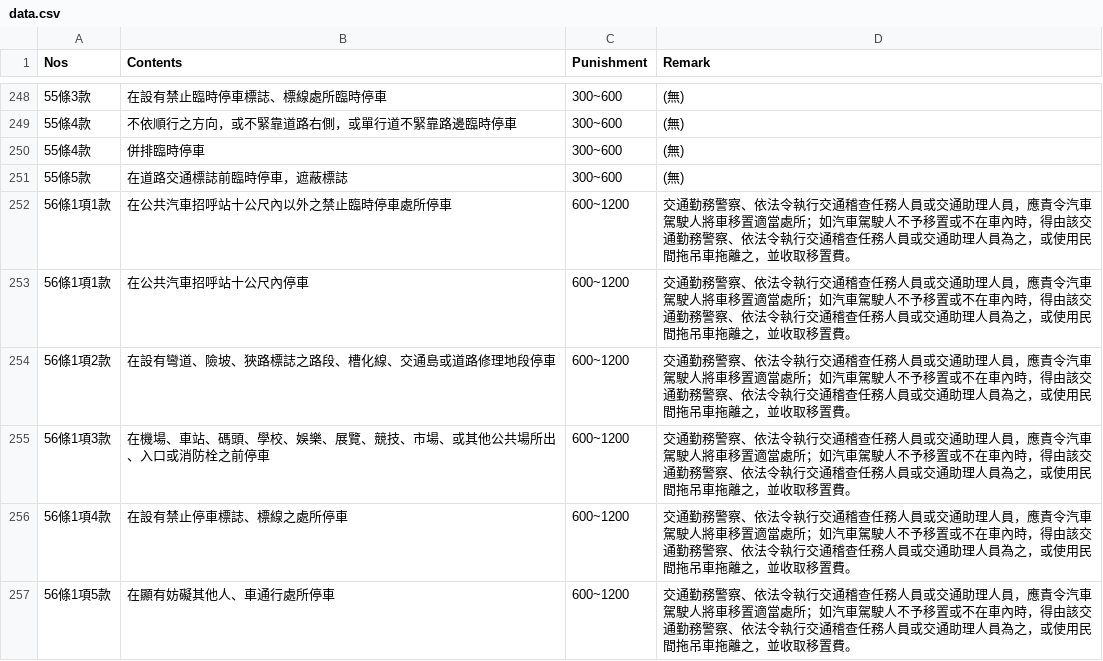
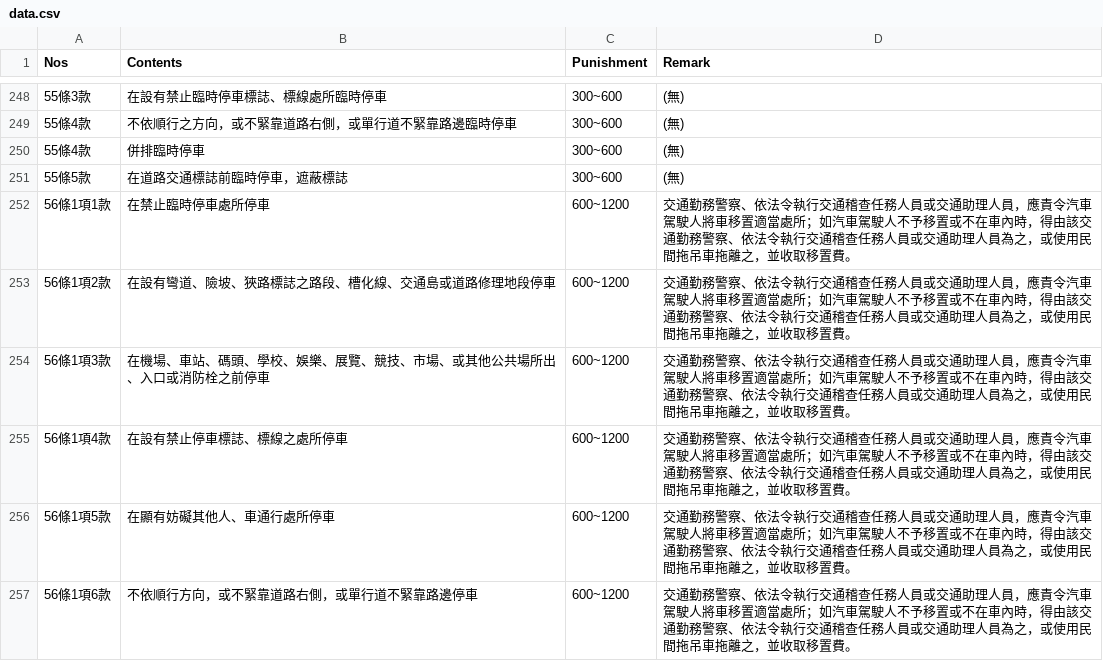
Before and after one commit to laya1017/line-robot-1017, a CSV file: data.csv, drawn as a sheet; only a part is shown, gaps mark what is left out; the shorter side is filled out with more unchanged rows.

Commit message:
update csv

```diff
--- a/data.csv
+++ b/data.csv
@@ -389,4 +389,3 @@
 55條5款,在道路交通標誌前臨時停車，遮蔽標誌,300~600,(無)
-56條1項1款,在公共汽車招呼站十公尺內以外之禁止臨時停車處所停車,600~1200,交通勤務警察、依法令執行交通稽查任務人員或交通助理人員，應責令汽車駕駛人將車移置適當處所；如汽車駕駛人不予移置或不在車內時，得由該交通勤務警察、依法令執行交通稽查任務人員或交通助理人員為之，或使用民間拖吊車拖離之，並收取移置費。
-56條1項1款,在公共汽車招呼站十公尺內停車,600~1200,交通勤務警察、依法令執行交通稽查任務人員或交通助理人員，應責令汽車駕駛人將車移置適當處所；如汽車駕駛人不予移置或不在車內時，得由該交通勤務警察、依法令執行交通稽查任務人員或交通助理人員為之，或使用民間拖吊車拖離之，並收取移置費。
+56條1項1款,在禁止臨時停車處所停車,600~1200,交通勤務警察、依法令執行交通稽查任務人員或交通助理人員，應責令汽車駕駛人將車移置適當處所；如汽車駕駛人不予移置或不在車內時，得由該交通勤務警察、依法令執行交通稽查任務人員或交通助理人員為之，或使用民間拖吊車拖離之，並收取移置費。
 56條1項2款,在設有彎道、險坡、狹路標誌之路段、槽化線、交通島或道路修理地段停車,600~1200,交通勤務警察、依法令執行交通稽查任務人員或交通助理人員，應責令汽車駕駛人將車移置適當處所；如汽車駕駛人不予移置或不在車內時，得由該交通勤務警察、依法令執行交通稽查任務人員或交通助理人員為之，或使用民間拖吊車拖離之，並收取移置費。
```
